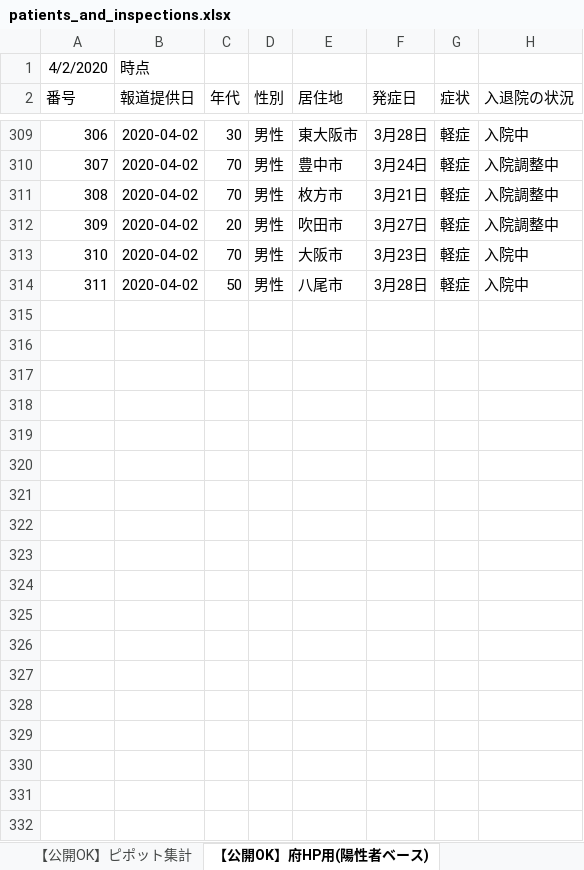
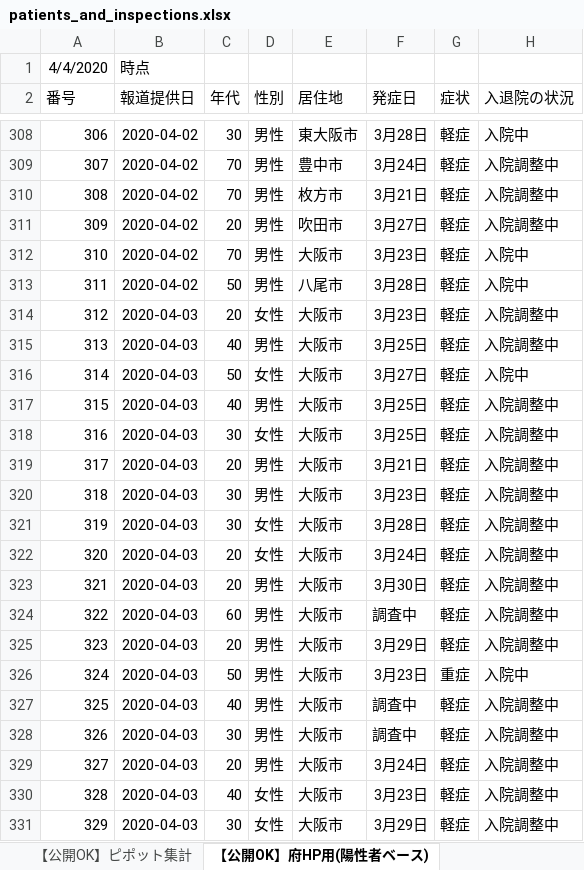
Before and after one commit to Yuukin256/covid19osaka-scraping, an Excel workbook: patients_and_inspections.xlsx, sheet 【公開OK】府HP用(陽性者ベース), drawn as a sheet; only a part is shown, gaps mark what is left out; values as stored, in another font and other column widths than the file's, no borders; the diff covers the shown part only; the diff names each change by its address in the sheet, - before the commit and + after, or states it on an @@ line.

```diff
--- a/patients_and_inspections.xlsx (sheet 【公開OK】府HP用(陽性者ベース))
+++ b/patients_and_inspections.xlsx (sheet 【公開OK】府HP用(陽性者ベース))
@@ column A (番号) renumbered in row 1 @@
+row 314: 312 | 2020-04-03 | 20 | 女性 | 大阪市 | 3月23日 | 軽症 | 入院調整中
+row 315: 313 | 2020-04-03 | 40 | 男性 | 大阪市 | 3月25日 | 軽症 | 入院調整中
+row 316: 314 | 2020-04-03 | 50 | 女性 | 大阪市 | 3月27日 | 軽症 | 入院中
+row 317: 315 | 2020-04-03 | 40 | 男性 | 大阪市 | 3月25日 | 軽症 | 入院調整中
+row 318: 316 | 2020-04-03 | 30 | 女性 | 大阪市 | 3月25日 | 軽症 | 入院調整中
+row 319: 317 | 2020-04-03 | 20 | 男性 | 大阪市 | 3月21日 | 軽症 | 入院調整中
+row 320: 318 | 2020-04-03 | 30 | 男性 | 大阪市 | 3月23日 | 軽症 | 入院調整中
+row 321: 319 | 2020-04-03 | 30 | 女性 | 大阪市 | 3月28日 | 軽症 | 入院調整中
+row 322: 320 | 2020-04-03 | 20 | 女性 | 大阪市 | 3月24日 | 軽症 | 入院調整中
+row 323: 321 | 2020-04-03 | 20 | 男性 | 大阪市 | 3月30日 | 軽症 | 入院調整中
+row 324: 322 | 2020-04-03 | 60 | 男性 | 大阪市 | 調査中 | 軽症 | 入院調整中
+row 325: 323 | 2020-04-03 | 20 | 男性 | 大阪市 | 3月29日 | 軽症 | 入院調整中
+row 326: 324 | 2020-04-03 | 50 | 男性 | 大阪市 | 3月23日 | 重症 | 入院中
+row 327: 325 | 2020-04-03 | 40 | 男性 | 大阪市 | 調査中 | 軽症 | 入院調整中
+row 328: 326 | 2020-04-03 | 30 | 男性 | 大阪市 | 調査中 | 軽症 | 入院調整中
+row 329: 327 | 2020-04-03 | 20 | 男性 | 大阪市 | 3月24日 | 軽症 | 入院調整中
+row 330: 328 | 2020-04-03 | 40 | 女性 | 大阪市 | 3月23日 | 軽症 | 入院調整中
+row 331: 329 | 2020-04-03 | 30 | 女性 | 大阪市 | 3月29日 | 軽症 | 入院調整中
```
Also changed, not shown: 58 added rows and 1 removed row elsewhere in this sheet, sheet 【公開OK】コロナサイト用（日付ベース）, sheet 【公開OK】ピポット集計, 1 other file.
